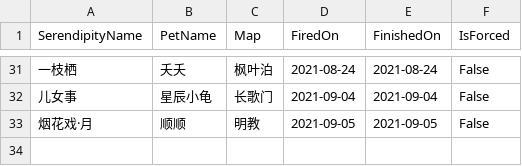
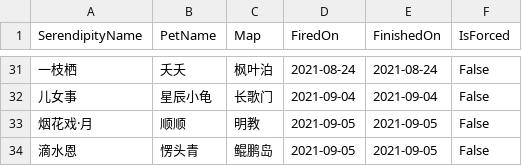
Before and after one commit to whc2001/_notes, a TSV file: PetSerendipity.tsv, drawn as a sheet; only a part is shown, gaps mark what is left out.

Commit message:
Update PetSerendipity.tsv

```diff
--- a/PetSerendipity.tsv
+++ b/PetSerendipity.tsv
@@ -33 +33,2 @@ SerendipityName	PetName	Map	FiredOn	FinishedOn	IsForced
 烟花戏·月	顺顺	明教	2021-09-05	2021-09-05	False
+滴水恩	愣头青	鲲鹏岛	2021-09-05	2021-09-05	False
```
